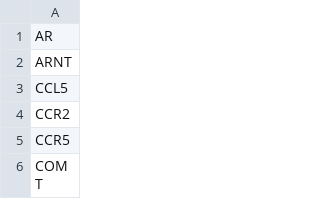
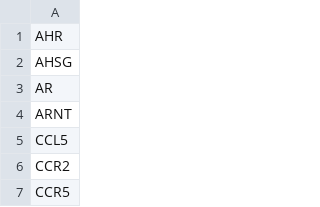
Before and after one commit to oscardssmith/Disease-Gene-Network-Analysis, a TSV file: Data/endometriosis-genes.tsv, drawn as a sheet; only a part is shown; the shorter side is filled out with more unchanged rows.

Commit message:
corrected the gene sets

```diff
--- a/Data/endometriosis-genes.tsv
+++ b/Data/endometriosis-genes.tsv
@@ -1 +1,3 @@
+AHR
+AHSG
 AR
```
Also changed, not shown: Data/ischaemic-stroke-genes.tsv, Data/lymphoma-genes.tsv, 1 other file.
